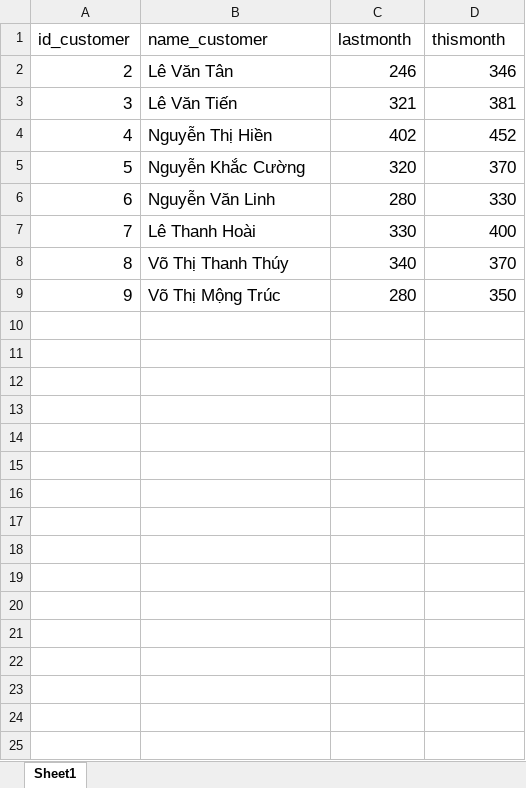
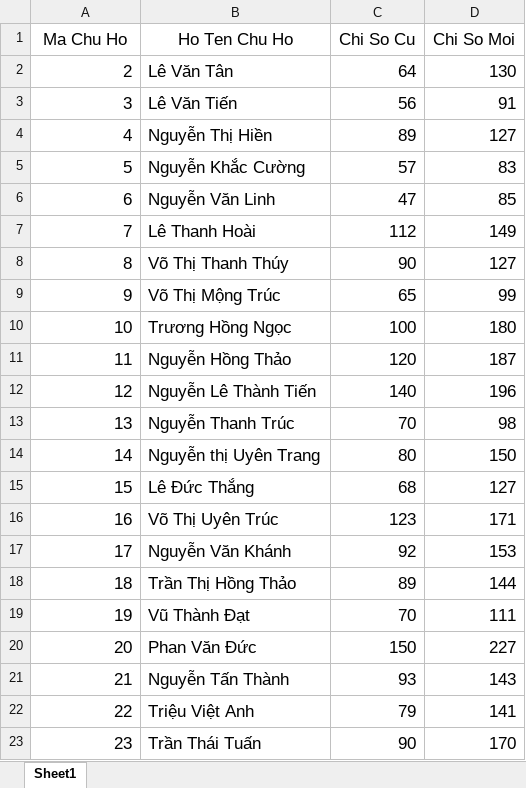
Before and after one commit to LeVanTan-58131382/ChuyenDeStandard, an Excel workbook: public/sample/w62020.xlsx, sheet Sheet1, drawn as a sheet; only a part is shown; values as stored, in another font and other column widths than the file's, no borders; removed rows and columns are numbered as before the commit, all else as after; the diff covers the shown part only; the diff names each change by its address in the sheet, - before the commit and + after, or states it on an @@ line.

```diff
--- a/public/sample/w62020.xlsx (sheet Sheet1)
+++ b/public/sample/w62020.xlsx (sheet Sheet1)
-row 1: id_customer | name_customer | lastmonth | thismonth
+row 1: Ma Chu Ho | Ho Ten Chu Ho | Chi So Cu | Chi So Moi
-C2: 246
+C2: 64
-D2: 346
+D2: 130
-C3: 321
+C3: 56
-D3: 381
+D3: 91
-C4: 402
+C4: 89
-D4: 452
+D4: 127
-C5: 320
+C5: 57
-D5: 370
+D5: 83
-C6: 280
+C6: 47
-D6: 330
+D6: 85
-C7: 330
+C7: 112
-D7: 400
+D7: 149
-C8: 340
+C8: 90
-D8: 370
+D8: 127
-C9: 280
+C9: 65
-D9: 350
+D9: 99
+row 10: 10 | Trương Hồng Ngọc | 100 | 180
+row 11: 11 | Nguyễn Hồng Thảo | 120 | 187
+row 12: 12 | Nguyễn Lê Thành Tiến | 140 | 196
+row 13: 13 | Nguyễn Thanh Trúc | 70 | 98
+row 14: 14 | Nguyễn thị Uyên Trang | 80 | 150
+row 15: 15 | Lê Đức Thắng | 68 | 127
+row 16: 16 | Võ Thị Uyên Trúc | 123 | 171
+row 17: 17 | Nguyễn Văn Khánh | 92 | 153
+row 18: 18 | Trần Thị Hồng Thảo | 89 | 144
+row 19: 19 | Vũ Thành Đạt | 70 | 111
+row 20: 20 | Phan Văn Đức | 150 | 227
+row 21: 21 | Nguyễn Tấn Thành | 93 | 143
+row 22: 22 | Triệu Việt Anh | 79 | 141
+row 23: 23 | Trần Thái Tuấn | 90 | 170
```
Also changed, not shown: 77 added rows elsewhere in this sheet, public/sample/w52020.xlsx, public/upload/e52020.xlsx, 15 other files.
